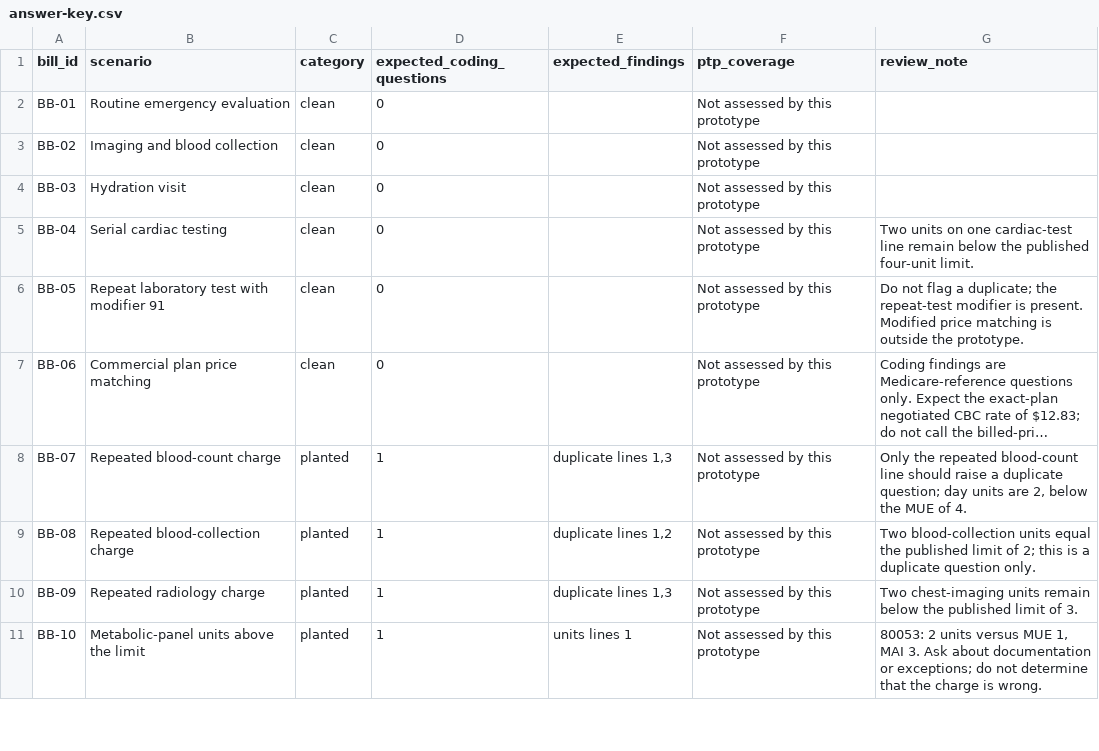
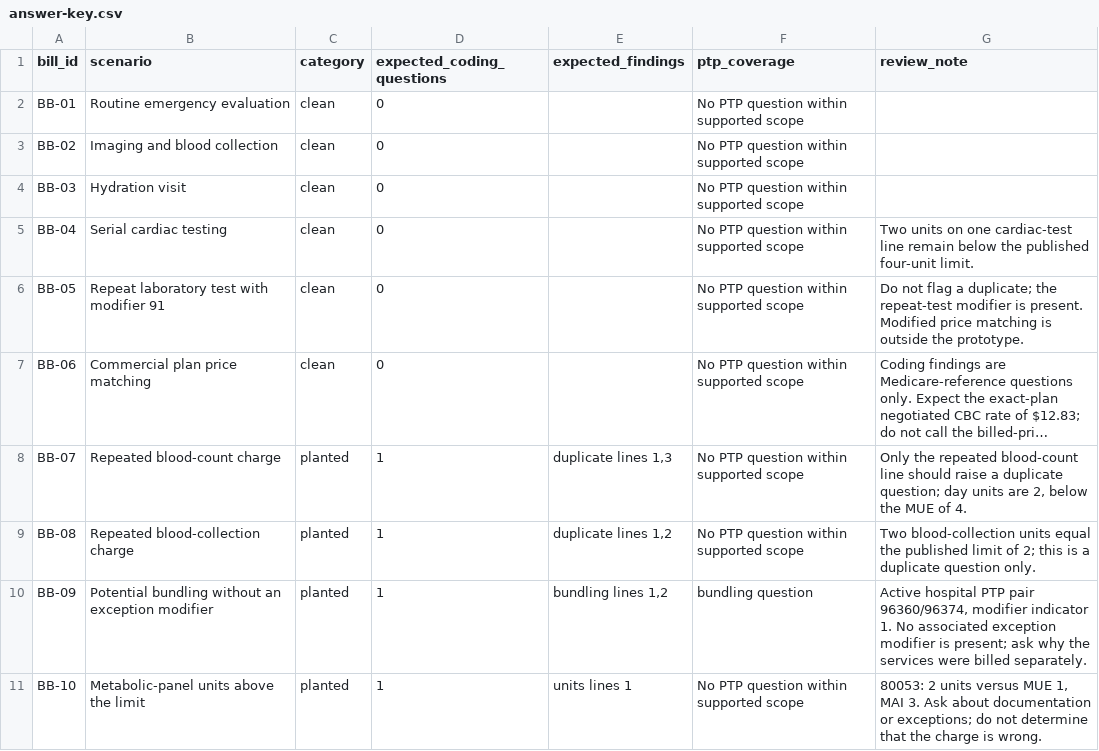
Before and after one commit to ankitkapooor/bill-buster, a CSV file: public/test-bills/answer-key.csv, drawn as a sheet; only a part is shown; long unchanged cells end in …; the diff covers the shown part only; the diff names each change by its address in the sheet, - before the commit and + after, or states it on an @@ line.

Commit message:
Assess NCCI hospital PTP bundling edits and update the synthetic bill bank

```diff
--- a/public/test-bills/answer-key.csv
+++ b/public/test-bills/answer-key.csv
-F2:F9 (ptp_coverage): Not assessed by this prototype
+F2:F9 (ptp_coverage): No PTP question within supported scope
-B10 (scenario): Repeated radiology charge
+B10 (scenario): Potential bundling without an exception modifier
-E10 (expected_findings): duplicate lines 1,3
+E10 (expected_findings): bundling lines 1,2
-F10 (ptp_coverage): Not assessed by this prototype
+F10 (ptp_coverage): bundling question
-G10 (review_note): Two chest-imaging units remain below the published limit of 3.
+G10 (review_note): Active hospital PTP pair 96360/96374, modifier indicator 1. No associated exception modifier is present; ask why the services were billed separately.
-F11 (ptp_coverage): Not assessed by this prototype
+F11 (ptp_coverage): No PTP question within supported scope
```
Also changed, not shown: 22 edited cells elsewhere in this file, 43 other files.
